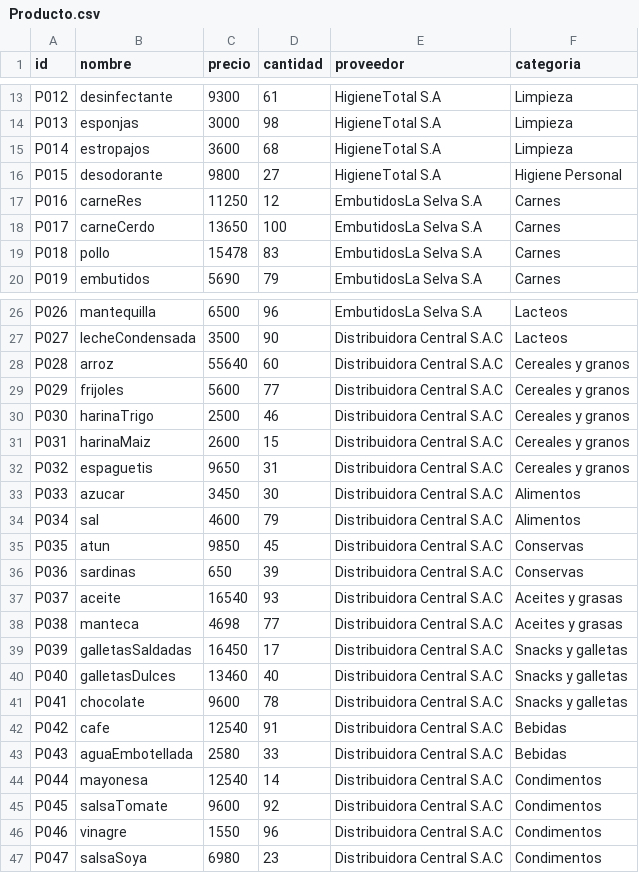
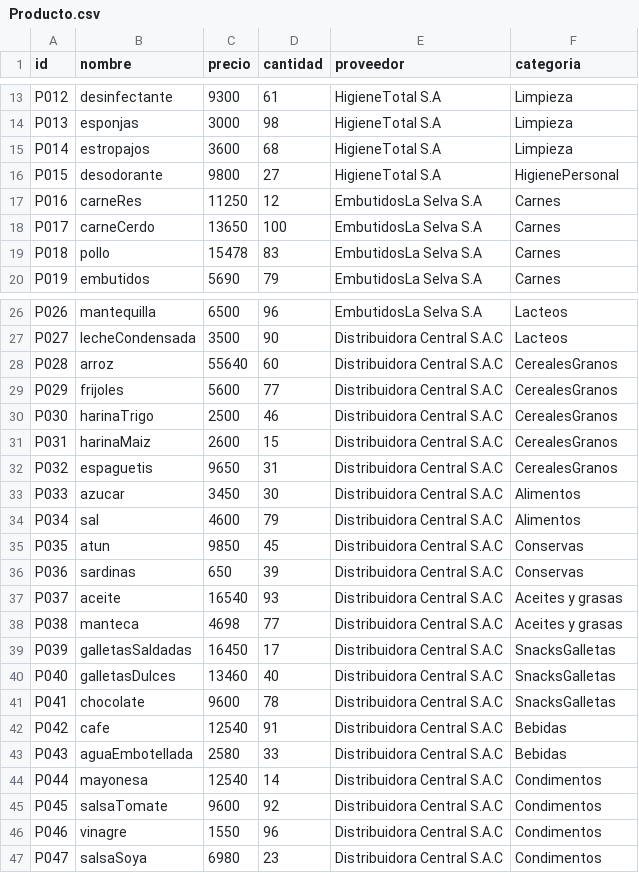
Before and after one commit to XIMERICK/ECX, a CSV file: src/main/resources/Producto.csv, drawn as a sheet; only a part is shown, gaps mark what is left out.

```diff
--- a/src/main/resources/Producto.csv
+++ b/src/main/resources/Producto.csv
@@ -15,3 +15,3 @@ P013,esponjas,3000,98,HigieneTotal S.A,Limpieza
 P014,estropajos,3600,68,HigieneTotal S.A,Limpieza
-P015,desodorante,9800,27,HigieneTotal S.A,Higiene Personal
+P015,desodorante,9800,27,HigieneTotal S.A,HigienePersonal
 P016,carneRes,11250,12,EmbutidosLa Selva S.A,Carnes
@@ -27,7 +27,7 @@ P026,mantequilla,6500,96,EmbutidosLa Selva S.A,Lacteos
 P027,lecheCondensada,3500,90,Distribuidora Central S.A.C,Lacteos
-P028,arroz,55640,60,Distribuidora Central S.A.C,Cereales y granos
-P029,frijoles,5600,77,Distribuidora Central S.A.C,Cereales y granos
-P030,harinaTrigo,2500,46,Distribuidora Central S.A.C,Cereales y granos
-P031,harinaMaiz,2600,15,Distribuidora Central S.A.C,Cereales y granos
-P032,espaguetis,9650,31,Distribuidora Central S.A.C,Cereales y granos
+P028,arroz,55640,60,Distribuidora Central S.A.C,CerealesGranos
+P029,frijoles,5600,77,Distribuidora Central S.A.C,CerealesGranos
+P030,harinaTrigo,2500,46,Distribuidora Central S.A.C,CerealesGranos
+P031,harinaMaiz,2600,15,Distribuidora Central S.A.C,CerealesGranos
+P032,espaguetis,9650,31,Distribuidora Central S.A.C,CerealesGranos
 P033,azucar,3450,30,Distribuidora Central S.A.C,Alimentos
@@ -38,5 +38,5 @@ P037,aceite,16540,93,Distribuidora Central S.A.C,Aceites y grasas
 P038,manteca,4698,77,Distribuidora Central S.A.C,Aceites y grasas
-P039,galletasSaldadas,16450,17,Distribuidora Central S.A.C,Snacks y galletas
-P040,galletasDulces,13460,40,Distribuidora Central S.A.C,Snacks y galletas
-P041,chocolate,9600,78,Distribuidora Central S.A.C,Snacks y galletas
+P039,galletasSaldadas,16450,17,Distribuidora Central S.A.C,SnacksGalletas
+P040,galletasDulces,13460,40,Distribuidora Central S.A.C,SnacksGalletas
+P041,chocolate,9600,78,Distribuidora Central S.A.C,SnacksGalletas
 P042,cafe,12540,91,Distribuidora Central S.A.C,Bebidas
```
Also changed, not shown: 11 other files.
